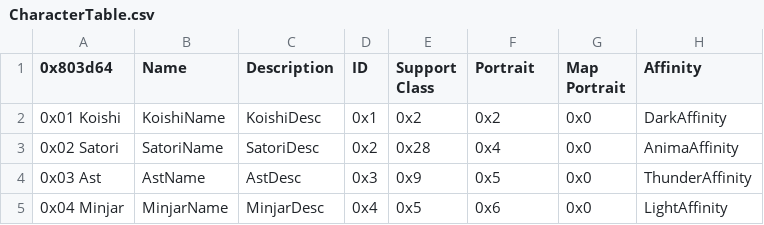
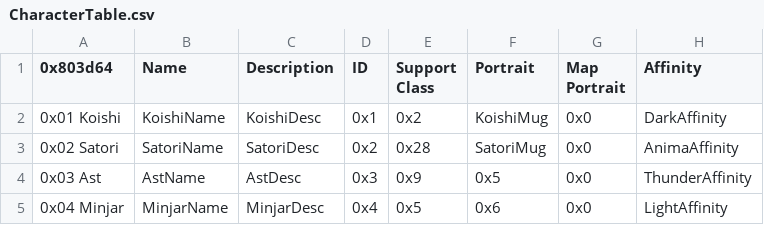
Before and after one commit to GreatDoot/KoishiHack, a CSV file: Tables/NightmareModules/CharactersClasses/CharacterTable.csv, drawn as a sheet; only a part is shown; the diff names each change by its address in the sheet, - before the commit and + after, or states it on an @@ line.

```diff
--- a/Tables/NightmareModules/CharactersClasses/CharacterTable.csv
+++ b/Tables/NightmareModules/CharactersClasses/CharacterTable.csv
-F2 (Portrait): 0x2
+F2 (Portrait): KoishiMug
-F3 (Portrait): 0x4
+F3 (Portrait): SatoriMug
```
Also changed, not shown: Tables/NightmareModules/CharactersClasses/ClassTable.csv, 19 other files.
